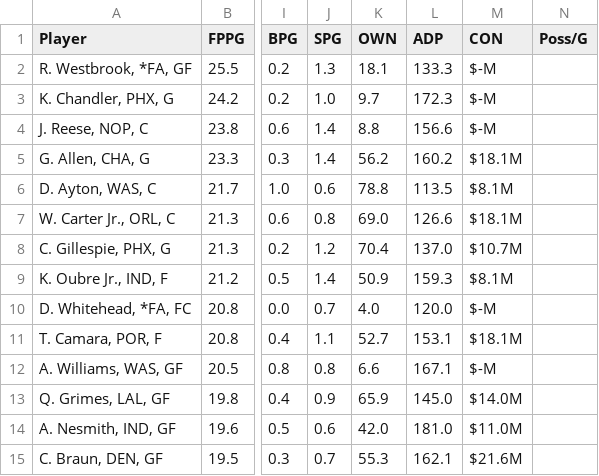
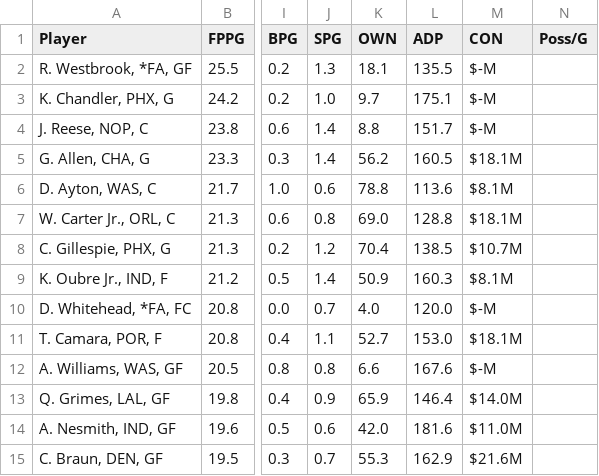
Before and after one commit to fedecast/SandC_draft, a CSV file: data/free_agents.csv, drawn as a sheet; only a part is shown, gaps mark what is left out; the diff covers the shown part only; the diff names each change by its address in the sheet, - before the commit and + after, or states it on an @@ line.

```diff
--- a/data/free_agents.csv
+++ b/data/free_agents.csv
-L2 (ADP): 133.3
+L2 (ADP): 135.5
-L3 (ADP): 172.3
+L3 (ADP): 175.1
-L4 (ADP): 156.6
+L4 (ADP): 151.7
-L5 (ADP): 160.2
+L5 (ADP): 160.5
-L6 (ADP): 113.5
+L6 (ADP): 113.6
-L7 (ADP): 126.6
+L7 (ADP): 128.8
-L8 (ADP): 137.0
+L8 (ADP): 138.5
-L9 (ADP): 159.3
+L9 (ADP): 160.3
-L11 (ADP): 153.1
+L11 (ADP): 153.0
-L12 (ADP): 167.1
+L12 (ADP): 167.6
-L13 (ADP): 145.0
+L13 (ADP): 146.4
-L14 (ADP): 181.0
+L14 (ADP): 181.6
-L15 (ADP): 162.1
+L15 (ADP): 162.9
```
Also changed, not shown: 2 removed rows and 119 edited cells elsewhere in this file, 4 other files.
